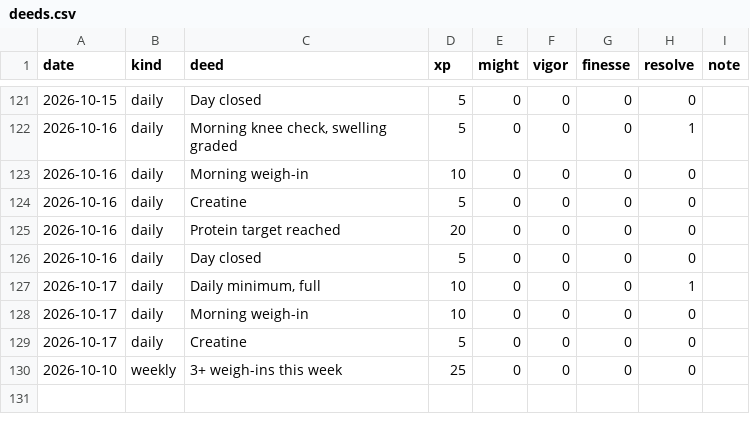
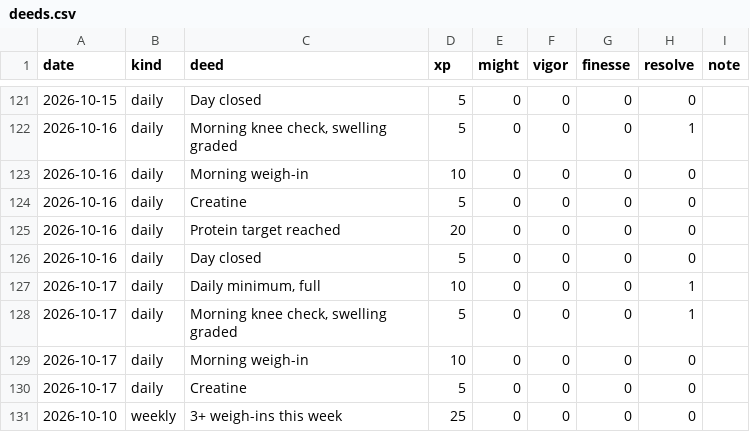
Before and after one commit to bro2jo/leyenda, a CSV file: engine/deeds.csv, drawn as a sheet; only a part is shown, gaps mark what is left out; the diff names each change by its address in the sheet, - before the commit and + after, or states it on an @@ line.

```diff
--- a/engine/deeds.csv
+++ b/engine/deeds.csv
+row 128: 2026-10-17 | daily | Morning knee check, swelling graded | 5 | 0 | 0 | 0 | 1
```
Also changed, not shown: real/logs/daily_log.csv, 5 other files.
